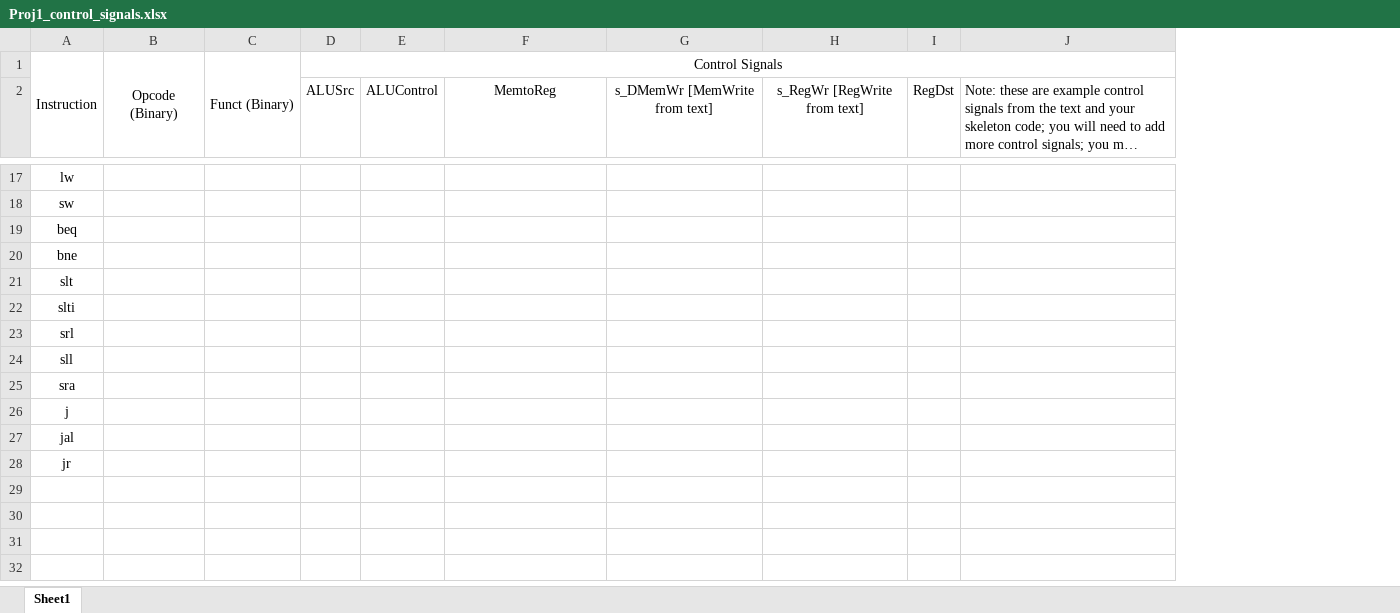
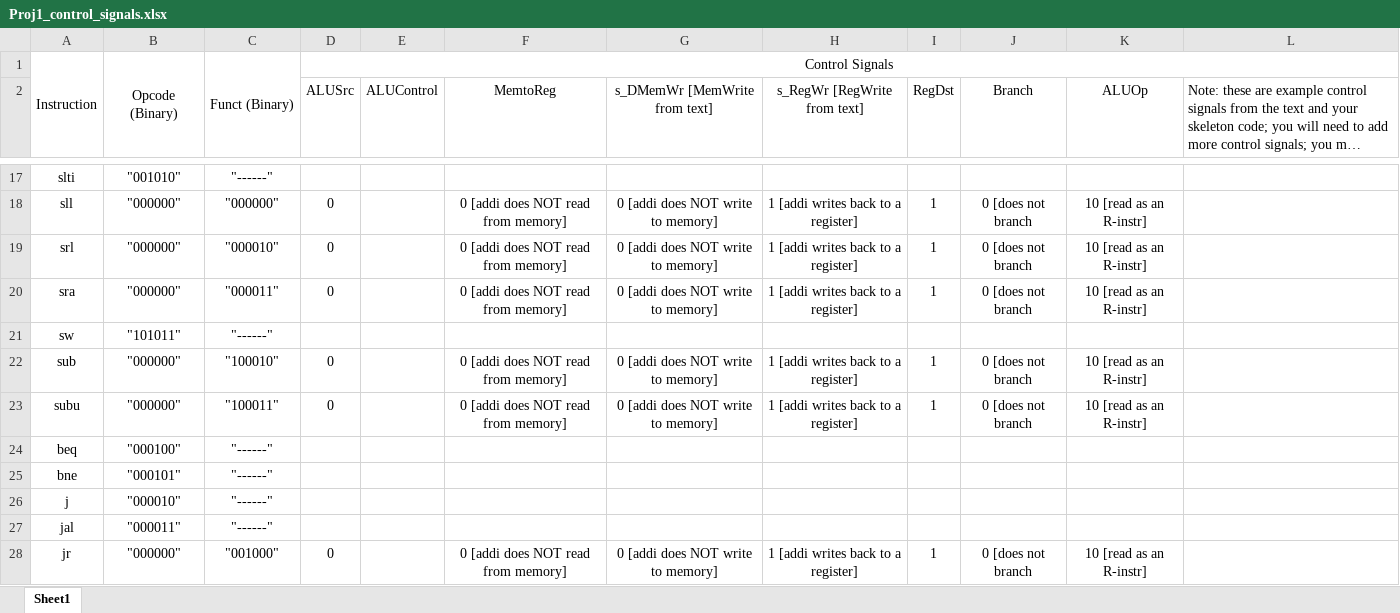
Before and after one commit to Gizmo640/CprE381_MyParts, an Excel workbook: Proj1_control_signals.xlsx, sheet Sheet1, drawn as a sheet; only a part is shown, gaps mark what is left out; long unchanged cells end in …; values as stored, in another font and other column widths than the file's, no borders; charts and pictures not drawn; removed rows and columns are numbered as before the commit, all else as after; the diff covers the shown part only; the diff names each change by its address in the sheet, - before the commit and + after, or states it on an @@ line.

Commit message:
shift left 2 implemented and functional

```diff
--- a/Proj1_control_signals.xlsx (sheet Sheet1)
+++ b/Proj1_control_signals.xlsx (sheet Sheet1)
-column B, row 1: Opcode (Binary)
-column C, row 1: Funct (Binary)
+column B, row 1: Opcode (Binary); row 17: "001010"; row 21: "101011"; rows 24-28: "000100" | "000101" | "000010" | "000011" | "000000"
+column C, row 1: Funct (Binary); row 17: "------"; row 21: "------"; rows 24-28: "------" | "------" | "------" | "------" | "001000"
+column J (Branch), row 28: 0 [does not branch
+column K (ALUOp), row 28: 10 [read as an R-instr]
-A17: lw
+A17: slti
+row 18: sll | "000000" | "000000" | 0 |  | 0 [addi does NOT read from memory] | 0 [addi does NOT write to memory] | 1 [addi writes back to a register] | 1 | 0 [does not branch | 10 [read as an R-instr]
+row 19: srl | "000000" | "000010" | 0 |  | 0 [addi does NOT read from memory] | 0 [addi does NOT write to memory] | 1 [addi writes back to a register] | 1 | 0 [does not branch | 10 [read as an R-instr]
+row 20: sra | "000000" | "000011" | 0 |  | 0 [addi does NOT read from memory] | 0 [addi does NOT write to memory] | 1 [addi writes back to a register] | 1 | 0 [does not branch | 10 [read as an R-instr]
+row 22: sub | "000000" | "100010" | 0 |  | 0 [addi does NOT read from memory] | 0 [addi does NOT write to memory] | 1 [addi writes back to a register] | 1 | 0 [does not branch | 10 [read as an R-instr]
+row 23: subu | "000000" | "100011" | 0 |  | 0 [addi does NOT read from memory] | 0 [addi does NOT write to memory] | 1 [addi writes back to a register] | 1 | 0 [does not branch | 10 [read as an R-instr]
-row 21: slt
-row 22: slti
-row 23: srl
-row 24: sll
-row 25: sra
-D28 (ALUSrc): (empty)
+D28 (ALUSrc): 0
-F28 (MemtoReg): (empty)
+F28 (MemtoReg): 0 [addi does NOT read from memory]
-G28 (s_DMemWr [MemWrite from text]): (empty)
+G28 (s_DMemWr [MemWrite from text]): 0 [addi does NOT write to memory]
-H28 (s_RegWr [RegWrite from text]): (empty)
+H28 (s_RegWr [RegWrite from text]): 1 [addi writes back to a register]
-I28 (RegDst): (empty)
+I28 (RegDst): 1
```
Also changed, not shown: 5 added rows, 5 removed rows, 1 moved row and 16 edited cells elsewhere in this sheet, charts or pictures, 52 other files.
